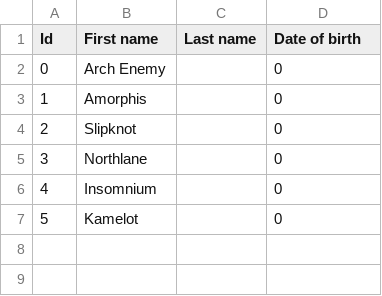
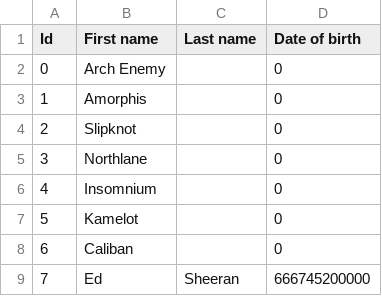
Before and after one commit to marcauberer/music-manager, a CSV file: 0-mm-utils/src/main/resources/artists.csv, drawn as a sheet; the diff names each change by its address in the sheet, - before the commit and + after, or states it on an @@ line.

```diff
--- a/0-mm-utils/src/main/resources/artists.csv
+++ b/0-mm-utils/src/main/resources/artists.csv
+row 8: 6 | Caliban |  | 0
+row 9: 7 | Ed | Sheeran | 666745200000
```
Also changed, not shown: 0-mm-utils/src/main/resources/songs.csv, 21 other files.
